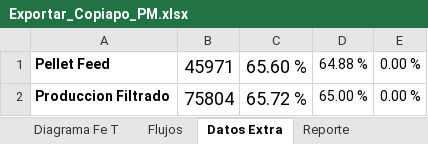
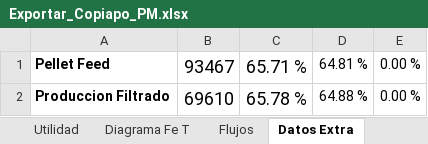
Before and after one commit to fracastr/minera, an Excel workbook: public/Export/Exportar_Copiapo_PM.xlsx, sheet Datos Extra, drawn as a sheet; values as stored, in another font and other column widths than the file's, no borders; the diff names each change by its address in the sheet, - before the commit and + after, or states it on an @@ line.

```diff
--- a/public/Export/Exportar_Copiapo_PM.xlsx (sheet Datos Extra)
+++ b/public/Export/Exportar_Copiapo_PM.xlsx (sheet Datos Extra)
@@ sheet tab unhidden: Utilidad @@
-B1: 45971
+B1: 93467
-C1: 65.60 %
+C1: 65.71 %
-D1: 64.88 %
+D1: 64.81 %
-B2: 75804
+B2: 69610
-C2: 65.72 %
+C2: 65.78 %
-D2: 65.00 %
+D2: 64.88 %
```
Also changed, not shown: sheet Flujos, sheet Diagrama Fe T, sheet Reporte, formulas that keep their value, public/Export/Exportar_Copiapo_CNN.xlsx, 1 other file.
